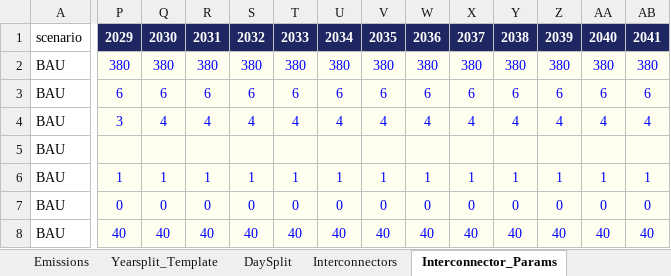
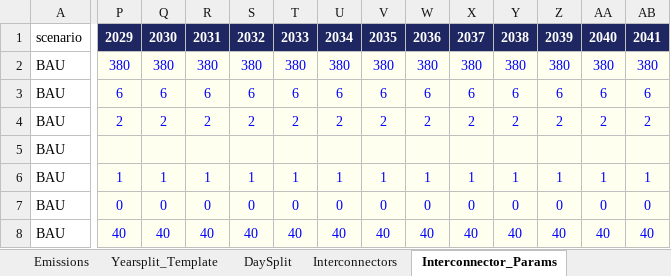
Before and after one commit to Climate-Lead-Group/OSTRAM, an Excel workbook: examples/unescap/inputs/scenarios/OSTRAM_Scenario_Inputs.xlsx, sheet Interconnector_Params, drawn as a sheet; only a part is shown, gaps mark what is left out; values as stored, in another font and other column widths than the file's, no borders; the diff covers the shown part only; the diff names each change by its address in the sheet, - before the commit and + after, or states it on an @@ line.

```diff
--- a/examples/unescap/inputs/scenarios/OSTRAM_Scenario_Inputs.xlsx (sheet Interconnector_Params)
+++ b/examples/unescap/inputs/scenarios/OSTRAM_Scenario_Inputs.xlsx (sheet Interconnector_Params)
-P4: 3
+P4: 2
-Q4: 4
+Q4: 2
-R4: 4
+R4: 2
-S4: 4
+S4: 2
-T4: 4
+T4: 2
-U4: 4
+U4: 2
-V4: 4
+V4: 2
-W4: 4
+W4: 2
-X4: 4
+X4: 2
-Y4: 4
+Y4: 2
-Z4: 4
+Z4: 2
-AA4: 4
+AA4: 2
-AB4: 4
+AB4: 2
```
Also changed, not shown: 9 edited cells elsewhere in this sheet, sheet Secondary_Techs, 8 other files.
